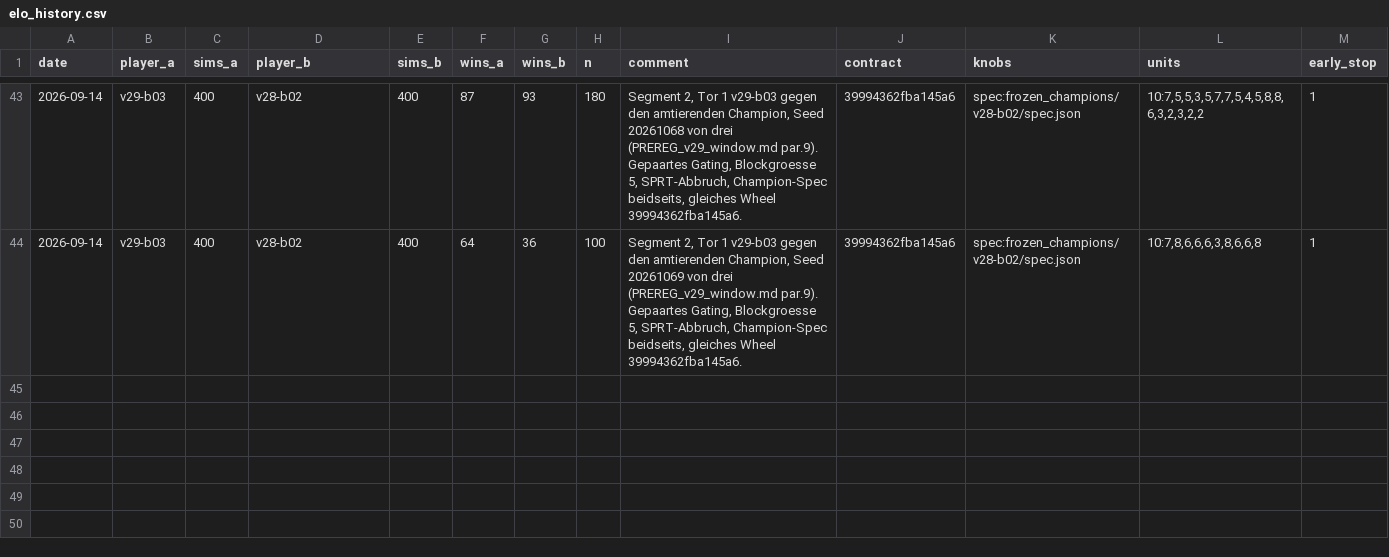
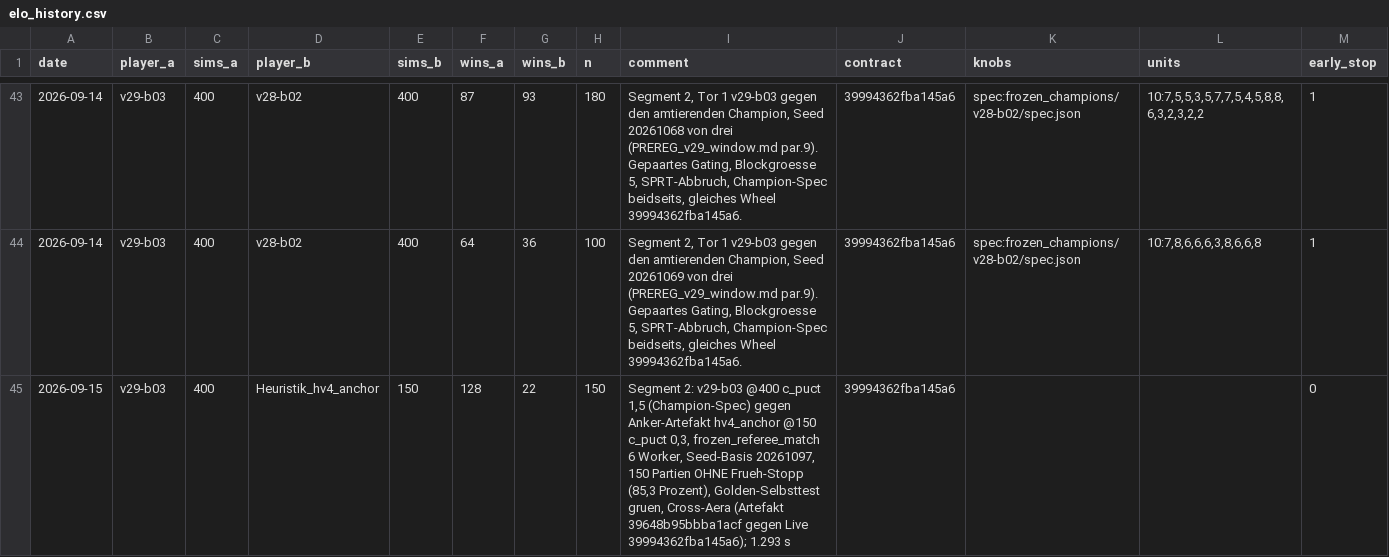
Before and after one commit to artfox1985/mosaic-AI, a CSV file: evaluations/elo_history.csv, drawn as a sheet; only a part is shown, gaps mark what is left out.

```diff
--- a/evaluations/elo_history.csv
+++ b/evaluations/elo_history.csv
@@ -44 +44,2 @@ date,player_a,sims_a,player_b,sims_b,wins_a,wins_b,n,comment,contract,knobs,unit
 2026-09-14,v29-b03,400,v28-b02,400,64,36,100,"Segment 2, Tor 1 v29-b03 gegen den amtierenden Champion, Seed 20261069 von drei (PREREG_v29_window.md par.9). Gepaartes Gating, Blockgroesse 5, SPRT-Abbruch, Champion-Spec beidseits, gleiches Wheel 39994362fba145a6.",39994362fba145a6,spec:frozen_champions/v28-b02/spec.json,"10:7,8,6,6,6,3,8,6,6,8",1
+2026-09-15,v29-b03,400,Heuristik_hv4_anchor,150,128,22,150,"Segment 2: v29-b03 @400 c_puct 1,5 (Champion-Spec) gegen Anker-Artefakt hv4_anchor @150 c_puct 0,3, frozen_referee_match 6 Worker, Seed-Basis 20261097, 150 Partien OHNE Frueh-Stopp (85,3 Prozent), Golden-Selbsttest gruen, Cross-Aera (Artefakt 39648b95bbba1acf gegen Live 39994362fba145a6); 1.293 s",39994362fba145a6,,,0
```
Also changed, not shown: 3 other files.
